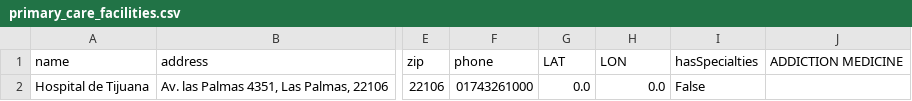
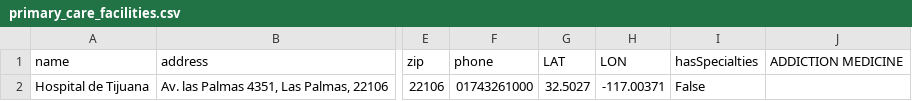
Before and after one commit to CC-FCQI-UABC/SEMR, a CSV file: src/main/resources/providers/primary_care_facilities.csv, drawn as a sheet; only a part is shown, gaps mark what is left out; the diff names each change by its address in the sheet, - before the commit and + after, or states it on an @@ line.

```diff
--- a/src/main/resources/providers/primary_care_facilities.csv
+++ b/src/main/resources/providers/primary_care_facilities.csv
-G2: 0.0
+G2: 32.5027
-H2: 0.0
+H2: -117.00371
```
Also changed, not shown: src/main/resources/providers/hospitals.csv.
